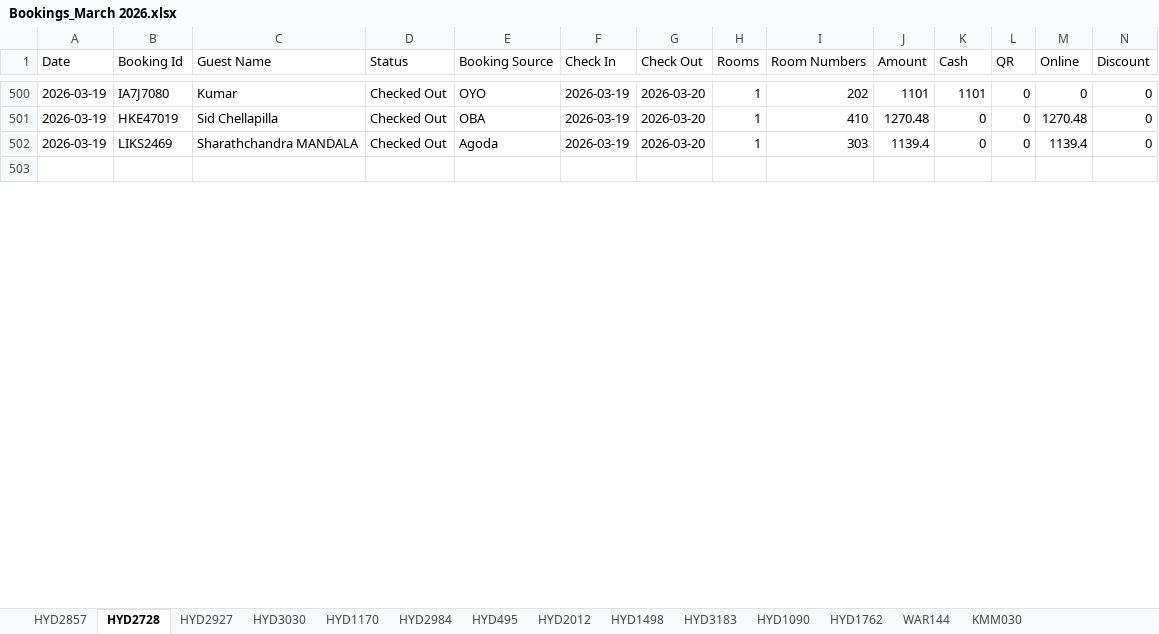
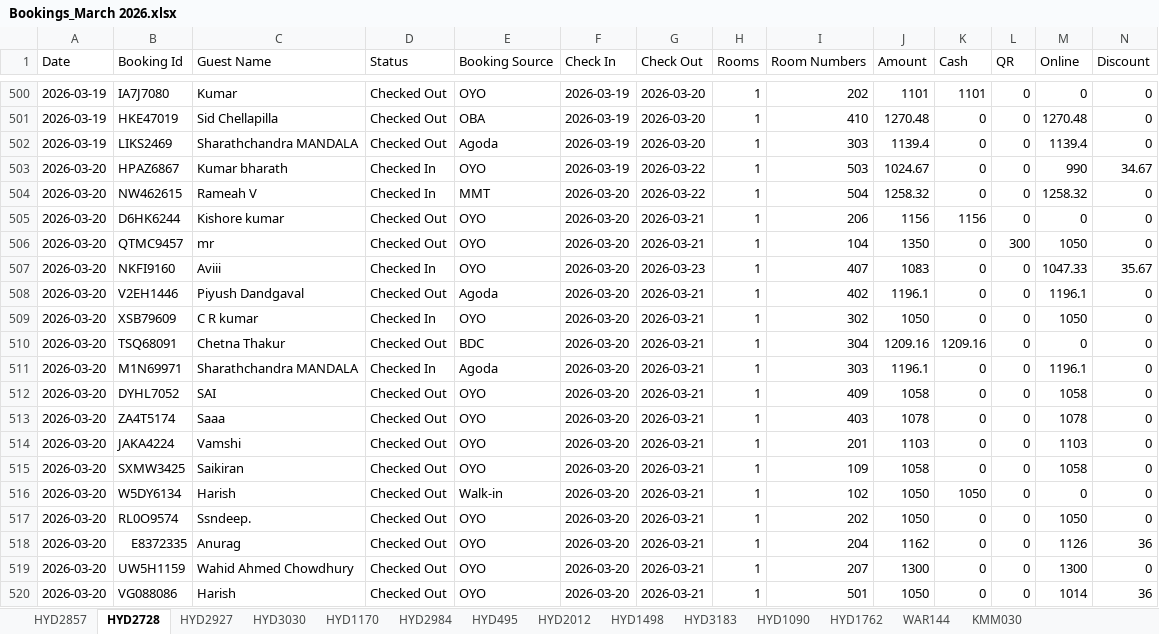
Before and after one commit to propertiesgrouphyd-manager/reports, an Excel workbook: Bookings_March 2026.xlsx, sheet HYD2728, drawn as a sheet; only a part is shown, gaps mark what is left out; the shorter side is filled out with more unchanged rows; values as stored, in another font and other column widths than the file's, no cell formats; rows hold the shown columns only; the diff covers the shown part only; the diff names each change by its address in the sheet, - before the commit and + after, or states it on an @@ line.

```diff
--- a/Bookings_March 2026.xlsx (sheet HYD2728)
+++ b/Bookings_March 2026.xlsx (sheet HYD2728)
+row 503: 2026-03-20 | HPAZ6867 | Kumar bharath | Checked In | OYO | 2026-03-19 | 2026-03-22 | 1 | 503 | 1024.67 | 0 | 0 | 990 | 34.67
+row 504: 2026-03-20 | NW462615 | Rameah V | Checked In | MMT | 2026-03-20 | 2026-03-22 | 1 | 504 | 1258.32 | 0 | 0 | 1258.32 | 0
+row 505: 2026-03-20 | D6HK6244 | Kishore kumar | Checked Out | OYO | 2026-03-20 | 2026-03-21 | 1 | 206 | 1156 | 1156 | 0 | 0 | 0
+row 506: 2026-03-20 | QTMC9457 | mr | Checked Out | OYO | 2026-03-20 | 2026-03-21 | 1 | 104 | 1350 | 0 | 300 | 1050 | 0
+row 507: 2026-03-20 | NKFI9160 | Aviii | Checked In | OYO | 2026-03-20 | 2026-03-23 | 1 | 407 | 1083 | 0 | 0 | 1047.33 | 35.67
+row 508: 2026-03-20 | V2EH1446 | Piyush Dandgaval | Checked Out | Agoda | 2026-03-20 | 2026-03-21 | 1 | 402 | 1196.1 | 0 | 0 | 1196.1 | 0
+row 509: 2026-03-20 | XSB79609 | C R kumar | Checked In | OYO | 2026-03-20 | 2026-03-21 | 1 | 302 | 1050 | 0 | 0 | 1050 | 0
+row 510: 2026-03-20 | TSQ68091 | Chetna Thakur | Checked Out | BDC | 2026-03-20 | 2026-03-21 | 1 | 304 | 1209.16 | 1209.16 | 0 | 0 | 0
+row 511: 2026-03-20 | M1N69971 | Sharathchandra MANDALA | Checked In | Agoda | 2026-03-20 | 2026-03-21 | 1 | 303 | 1196.1 | 0 | 0 | 1196.1 | 0
+row 512: 2026-03-20 | DYHL7052 | SAI | Checked Out | OYO | 2026-03-20 | 2026-03-21 | 1 | 409 | 1058 | 0 | 0 | 1058 | 0
+row 513: 2026-03-20 | ZA4T5174 | Saaa | Checked Out | OYO | 2026-03-20 | 2026-03-21 | 1 | 403 | 1078 | 0 | 0 | 1078 | 0
+row 514: 2026-03-20 | JAKA4224 | Vamshi | Checked Out | OYO | 2026-03-20 | 2026-03-21 | 1 | 201 | 1103 | 0 | 0 | 1103 | 0
+row 515: 2026-03-20 | SXMW3425 | Saikiran | Checked Out | OYO | 2026-03-20 | 2026-03-21 | 1 | 109 | 1058 | 0 | 0 | 1058 | 0
+row 516: 2026-03-20 | W5DY6134 | Harish | Checked Out | Walk-in | 2026-03-20 | 2026-03-21 | 1 | 102 | 1050 | 1050 | 0 | 0 | 0
+row 517: 2026-03-20 | RL0O9574 | Ssndeep. | Checked Out | OYO | 2026-03-20 | 2026-03-21 | 1 | 202 | 1050 | 0 | 0 | 1050 | 0
+row 518: 2026-03-20 | E8372335 | Anurag | Checked Out | OYO | 2026-03-20 | 2026-03-21 | 1 | 204 | 1162 | 0 | 0 | 1126 | 36
+row 519: 2026-03-20 | UW5H1159 | Wahid Ahmed Chowdhury | Checked Out | OYO | 2026-03-20 | 2026-03-21 | 1 | 207 | 1300 | 0 | 0 | 1300 | 0
+row 520: 2026-03-20 | VG088086 | Harish | Checked Out | OYO | 2026-03-20 | 2026-03-21 | 1 | 501 | 1050 | 0 | 0 | 1014 | 36
```
Also changed, not shown: 13 added rows, 3 removed rows and 36 edited cells elsewhere in this sheet, sheet HYD1762, sheet CONSOLIDATED STATISTICS, sheet HYD495, sheet HYD2984, sheet HYD1170, sheet HYD3183, 8 more sheets, cell formats, Collection_March 2026.xlsx.
